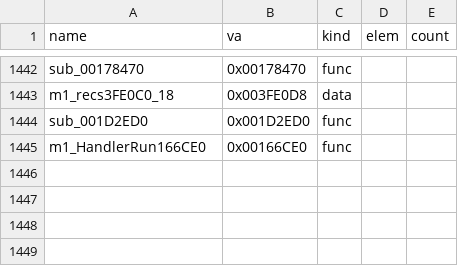
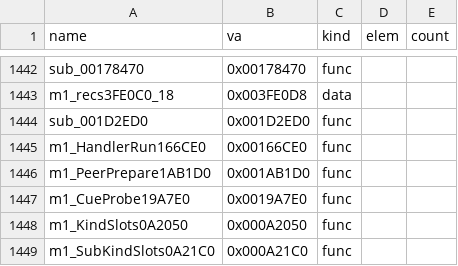
Before and after one commit to Pallypots/Project-Soul-Robber, a CSV file: config/symbols_m1.csv, drawn as a sheet; only a part is shown, gaps mark what is left out.

```diff
--- a/config/symbols_m1.csv
+++ b/config/symbols_m1.csv
@@ -1445 +1445,5 @@ sub_001D2ED0,0x001D2ED0,func,,
 m1_HandlerRun166CE0,0x00166CE0,func,,
+m1_PeerPrepare1AB1D0,0x001AB1D0,func,,
+m1_CueProbe19A7E0,0x0019A7E0,func,,
+m1_KindSlots0A2050,0x000A2050,func,,
+m1_SubKindSlots0A21C0,0x000A21C0,func,,
```
Also changed, not shown: config/function_states_m1.csv, config/not_functions.csv, 2 other files.
